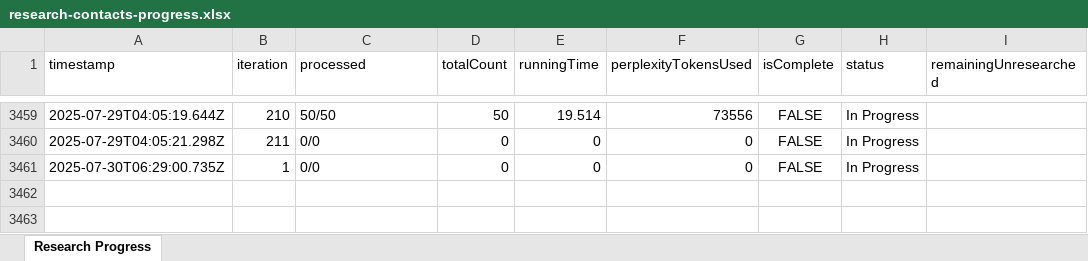
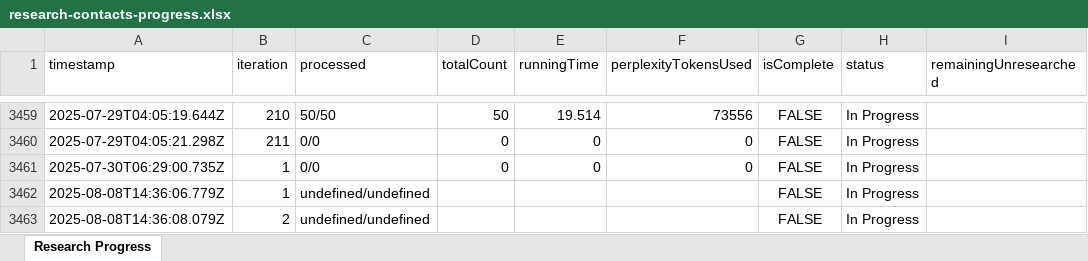
Before and after one commit to StarlingMarketingSoftware/Murmur, an Excel workbook: research-contacts-progress.xlsx, sheet Research Progress, drawn as a sheet; only a part is shown, gaps mark what is left out; values as stored, in another font and other column widths than the file's, no borders; the diff names each change by its address in the sheet, - before the commit and + after, or states it on an @@ line.

```diff
--- a/research-contacts-progress.xlsx (sheet Research Progress)
+++ b/research-contacts-progress.xlsx (sheet Research Progress)
+row 3462: 2025-08-08T14:36:06.779Z | 1 | undefined/undefined |  |  |  | FALSE | In Progress
+row 3463: 2025-08-08T14:36:08.079Z | 2 | undefined/undefined |  |  |  | FALSE | In Progress
```
Also changed, not shown: 2 other files.
